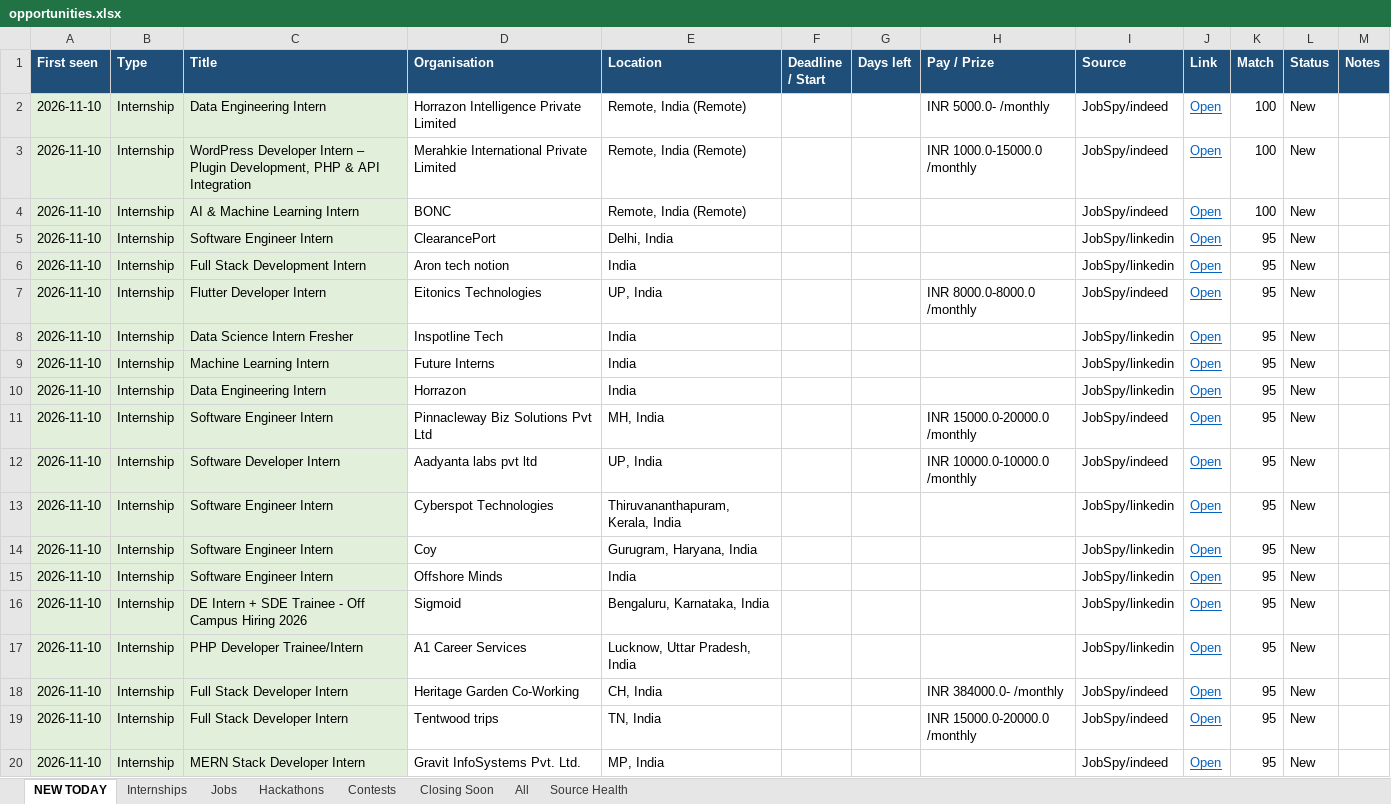
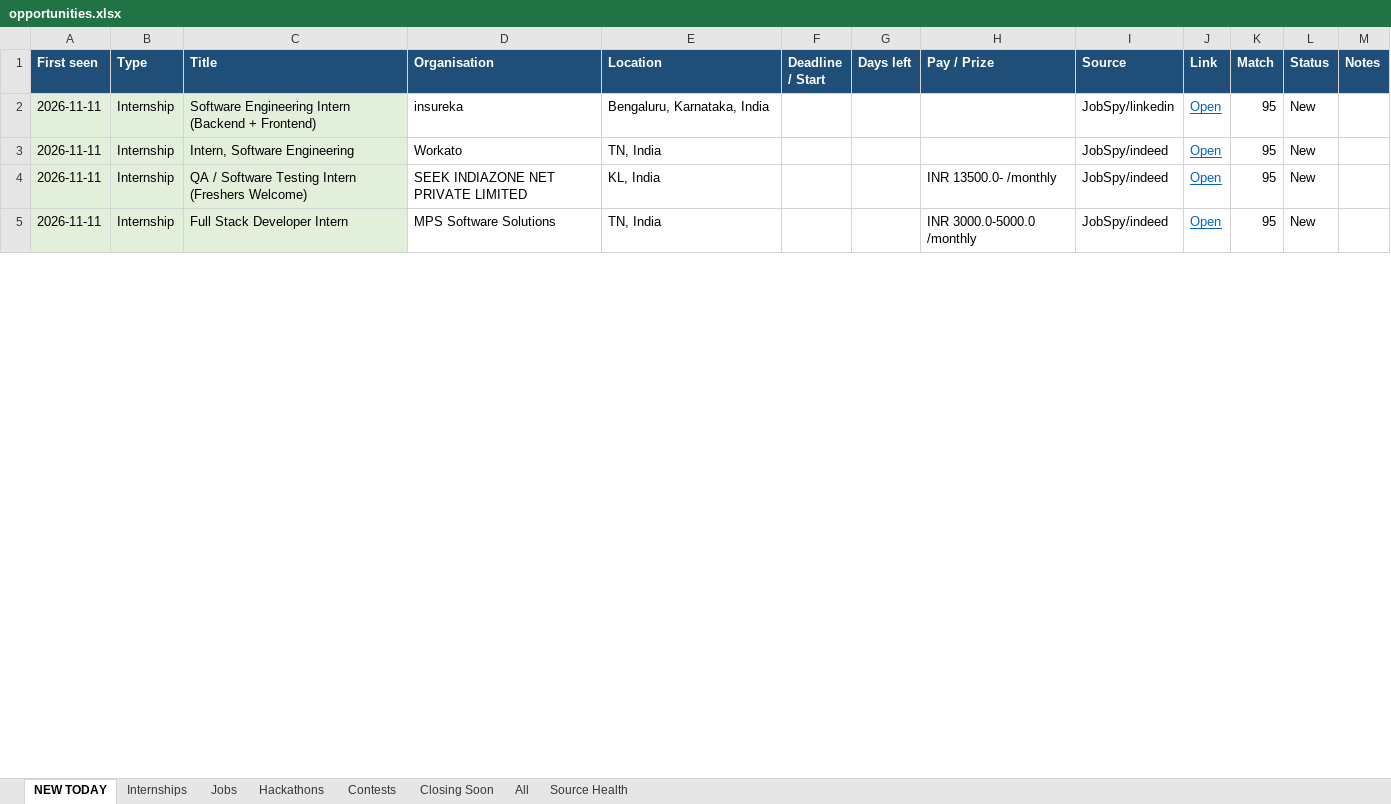
Before and after one commit to Maheswar-Sah00/status, an Excel workbook: opportunities.xlsx, sheet NEW TODAY, drawn as a sheet; only a part is shown; values as stored, in another font and other column widths than the file's, no borders; removed rows and columns are numbered as before the commit, all else as after; the diff covers the shown part only; the diff names each change by its address in the sheet, - before the commit and + after, or states it on an @@ line.

```diff
--- a/opportunities.xlsx (sheet NEW TODAY)
+++ b/opportunities.xlsx (sheet NEW TODAY)
-row 2: 2026-11-10 | Internship | Data Engineering Intern | Horrazon Intelligence Private Limited | Remote, India (Remote) |  |  | INR 5000.0- /monthly | JobSpy/indeed | Open | 100 | New
-row 3: 2026-11-10 | Internship | WordPress Developer Intern – Plugin Development, PHP & API Integration | Merahkie International Private Limited | Remote, India (Remote) |  |  | INR 1000.0-15000.0 /monthly | JobSpy/indeed | Open | 100 | New
-row 4: 2026-11-10 | Internship | AI & Machine Learning Intern | BONC | Remote, India (Remote) |  |  |  | JobSpy/indeed | Open | 100 | New
-row 5: 2026-11-10 | Internship | Software Engineer Intern | ClearancePort | Delhi, India |  |  |  | JobSpy/linkedin | Open | 95 | New
-row 6: 2026-11-10 | Internship | Full Stack Development Intern | Aron tech notion | India |  |  |  | JobSpy/linkedin | Open | 95 | New
-row 7: 2026-11-10 | Internship | Flutter Developer Intern | Eitonics Technologies | UP, India |  |  | INR 8000.0-8000.0 /monthly | JobSpy/indeed | Open | 95 | New
-row 8: 2026-11-10 | Internship | Data Science Intern Fresher | Inspotline Tech | India |  |  |  | JobSpy/linkedin | Open | 95 | New
-row 9: 2026-11-10 | Internship | Machine Learning Intern | Future Interns | India |  |  |  | JobSpy/linkedin | Open | 95 | New
-row 10: 2026-11-10 | Internship | Data Engineering Intern | Horrazon | India |  |  |  | JobSpy/linkedin | Open | 95 | New
-row 11: 2026-11-10 | Internship | Software Engineer Intern | Pinnacleway Biz Solutions Pvt Ltd | MH, India |  |  | INR 15000.0-20000.0 /monthly | JobSpy/indeed | Open | 95 | New
-row 12: 2026-11-10 | Internship | Software Developer Intern | Aadyanta labs pvt ltd | UP, India |  |  | INR 10000.0-10000.0 /monthly | JobSpy/indeed | Open | 95 | New
-A2 (First seen): 2026-11-10
+A2 (First seen): 2026-11-11
-C2 (Title): Software Engineer Intern
+C2 (Title): Software Engineering Intern (Backend + Frontend)
-D2 (Organisation): Cyberspot Technologies
+D2 (Organisation): insureka
-E2 (Location): Thiruvananthapuram, Kerala, India
+E2 (Location): Bengaluru, Karnataka, India
-row 14: 2026-11-10 | Internship | Software Engineer Intern | Coy | Gurugram, Haryana, India |  |  |  | JobSpy/linkedin | Open | 95 | New
-A3 (First seen): 2026-11-10
+A3 (First seen): 2026-11-11
-C3 (Title): Software Engineer Intern
+C3 (Title): Intern, Software Engineering
-D3 (Organisation): Offshore Minds
+D3 (Organisation): Workato
-E3 (Location): India
+E3 (Location): TN, India
-I3 (Source): JobSpy/linkedin
+I3 (Source): JobSpy/indeed
-row 16: 2026-11-10 | Internship | DE Intern + SDE Trainee - Off Campus Hiring 2026 | Sigmoid | Bengaluru, Karnataka, India |  |  |  | JobSpy/linkedin | Open | 95 | New
-row 17: 2026-11-10 | Internship | PHP Developer Trainee/Intern | A1 Career Services | Lucknow, Uttar Pradesh, India |  |  |  | JobSpy/linkedin | Open | 95 | New
-A4:A5 (First seen): 2026-11-10
+A4:A5 (First seen): 2026-11-11
-C4 (Title): Full Stack Developer Intern
+C4 (Title): QA / Software Testing Intern (Freshers Welcome)
-D4 (Organisation): Heritage Garden Co-Working
+D4 (Organisation): SEEK INDIAZONE NET PRIVATE LIMITED
-E4 (Location): CH, India
+E4 (Location): KL, India
-H4 (Pay / Prize): INR 384000.0- /monthly
+H4 (Pay / Prize): INR 13500.0- /monthly
-D5 (Organisation): Tentwood trips
+D5 (Organisation): MPS Software Solutions
-H5 (Pay / Prize): INR 15000.0-20000.0 /monthly
+H5 (Pay / Prize): INR 3000.0-5000.0 /monthly
-row 20: 2026-11-10 | Internship | MERN Stack Developer Intern | Gravit InfoSystems Pvt. Ltd. | MP, India |  |  |  | JobSpy/indeed | Open | 95 | New
```
Also changed, not shown: 2 added rows, 77 removed rows and 121 edited cells elsewhere in this sheet, sheet Closing Soon, sheet All, sheet Hackathons, sheet Internships, sheet Contests, sheet Jobs, 1 more sheet, hidden cells, 1 other file.
